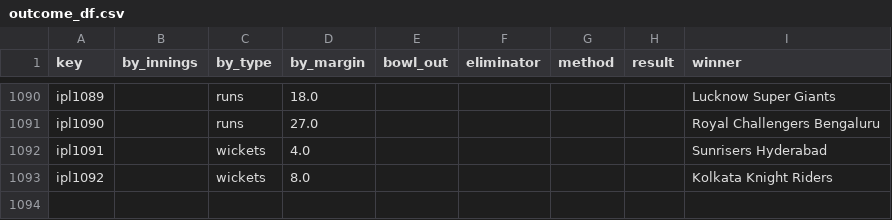
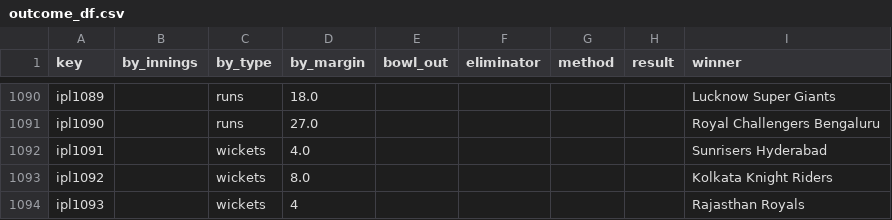
Before and after one commit to sawlachintan/cricket_data, a CSV file: ipl_data/outcome_df.csv, drawn as a sheet; only a part is shown, gaps mark what is left out.

```diff
--- a/ipl_data/outcome_df.csv
+++ b/ipl_data/outcome_df.csv
@@ -1093 +1093,2 @@ ipl1091,,wickets,4.0,,,,,Sunrisers Hyderabad
 ipl1092,,wickets,8.0,,,,,Kolkata Knight Riders
+ipl1093,,wickets,4,,,,,Rajasthan Royals
```
Also changed, not shown: ipl_data/info_df.csv, ipl_data/team_df.csv, 14 other files.
